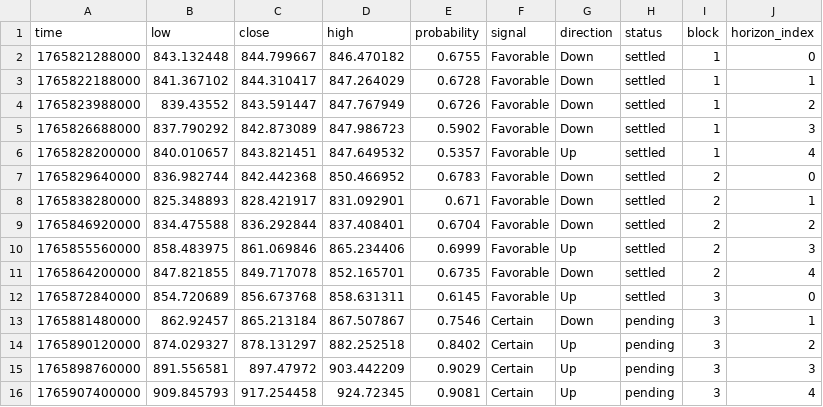
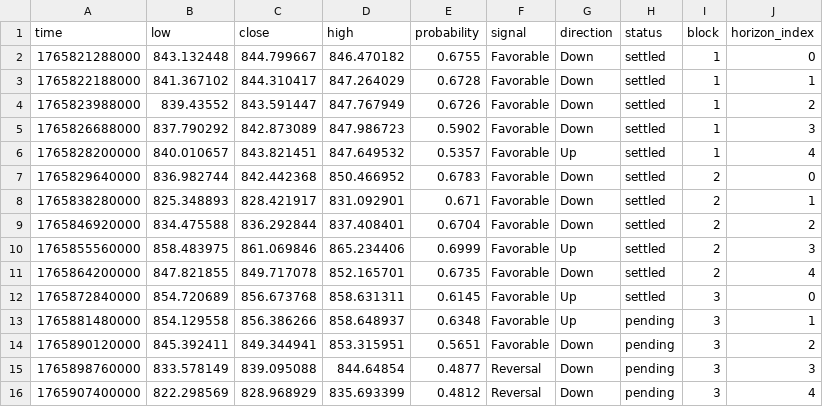
Before and after one commit to Cipherion-Market-Research/abacus-trading-view, a CSV file: data/crypto/bnbusdt_predictions.csv, drawn as a sheet.

```diff
--- a/data/crypto/bnbusdt_predictions.csv
+++ b/data/crypto/bnbusdt_predictions.csv
@@ -12,5 +12,5 @@ time,low,close,high,probability,signal,direction,status,block,horizon_index
 1765872840000,854.720689,856.673768,858.631311,0.6145,Favorable,Up,settled,3,0
-1765881480000,862.92457,865.213184,867.507867,0.7546,Certain,Down,pending,3,1
-1765890120000,874.029327,878.131297,882.252518,0.8402,Certain,Up,pending,3,2
-1765898760000,891.556581,897.47972,903.442209,0.9029,Certain,Up,pending,3,3
-1765907400000,909.845793,917.254458,924.72345,0.9081,Certain,Up,pending,3,4
+1765881480000,854.129558,856.386266,858.648937,0.6348,Favorable,Up,pending,3,1
+1765890120000,845.392411,849.344941,853.315951,0.5651,Favorable,Down,pending,3,2
+1765898760000,833.578149,839.095088,844.64854,0.4877,Reversal,Down,pending,3,3
+1765907400000,822.298569,828.968929,835.693399,0.4812,Reversal,Down,pending,3,4
```
Also changed, not shown: data/crypto/adausdt_predictions.csv, data/crypto/btcusdt_predictions.csv, 10 other files.
